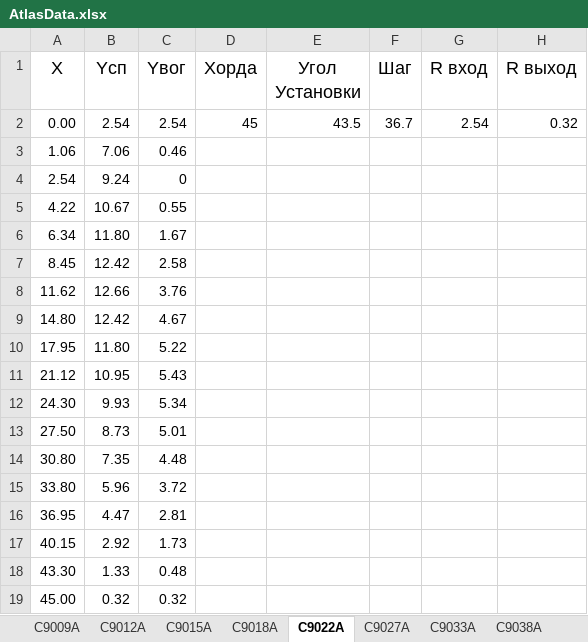
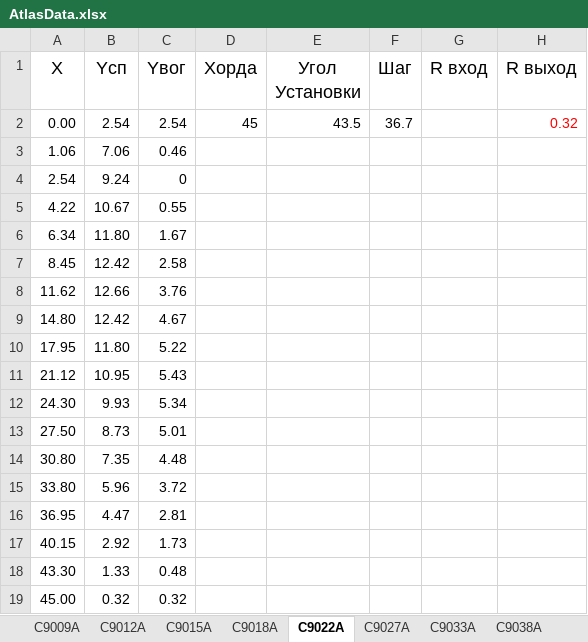
Before and after one commit to mpei-lofi/blades, an Excel workbook: AtlasData.xlsx, sheet С9022А, drawn as a sheet; values as stored, in another font and other column widths than the file's, no borders; the diff names each change by its address in the sheet, - before the commit and + after, or states it on an @@ line.

```diff
--- a/AtlasData.xlsx (sheet С9022А)
+++ b/AtlasData.xlsx (sheet С9022А)
-G2 (R вход): 2.54
+G2 (R вход): (empty)
-H2 text colour: black
+H2 text colour: #FF0000
```
Also changed, not shown: sheet С4525А, sheet С6035А, sheet С9009А, sheet С9027А, sheet С9033А, sheet С5515А, 3 more sheets, 3 other files.
